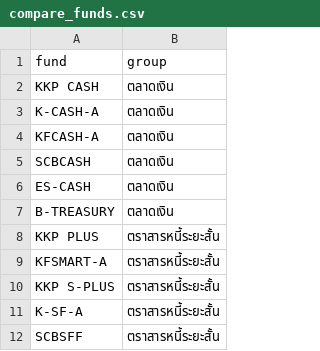
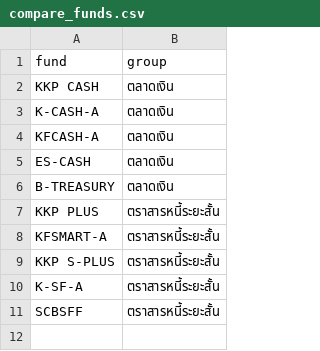
Before and after one commit to asiawork/weekly-graph, a CSV file: compare_funds.csv, drawn as a sheet; the diff names each change by its address in the sheet, - before the commit and + after, or states it on an @@ line.

```diff
--- a/compare_funds.csv
+++ b/compare_funds.csv
-row 5: SCBCASH | ตลาดเงิน
```
Also changed, not shown: 2 other files.
